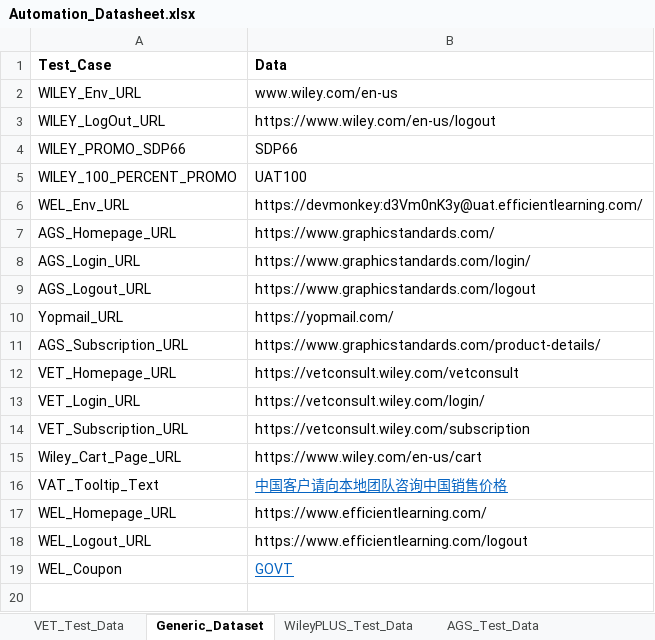
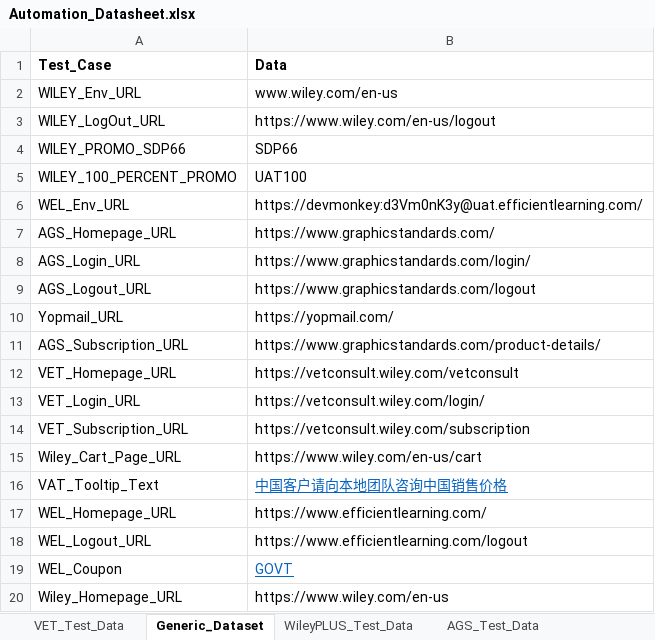
Before and after one commit to gsaha99/Ecommerce_QA, an Excel workbook: Test Data/Automation_Datasheet.xlsx, sheet Generic_Dataset, drawn as a sheet; values as stored, in another font and other column widths than the file's, no borders; the diff names each change by its address in the sheet, - before the commit and + after, or states it on an @@ line.

```diff
--- a/Test Data/Automation_Datasheet.xlsx (sheet Generic_Dataset)
+++ b/Test Data/Automation_Datasheet.xlsx (sheet Generic_Dataset)
+row 20: Wiley_Homepage_URL | https://www.wiley.com/en-us
```
Also changed, not shown: sheet WEL_Test_Data, 2 other files.
